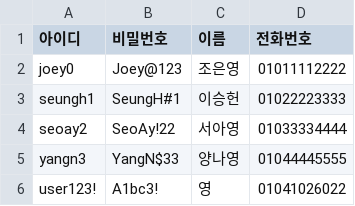
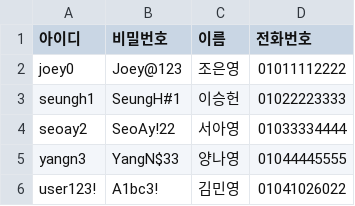
Before and after one commit to songeunseo/Pilotify, a CSV file: data/instructors.csv, drawn as a sheet.

Commit message:
refactor: instructors 데이터 수정

```diff
--- a/data/instructors.csv
+++ b/data/instructors.csv
@@ -5,2 +5,2 @@ seoay2,SeoAy!22,서아영,01033334444
 yangn3,YangN$33,양나영,01044445555
-user123!,A1bc3!,영,01041026022
+user123!,A1bc3!,김민영,01041026022
```
